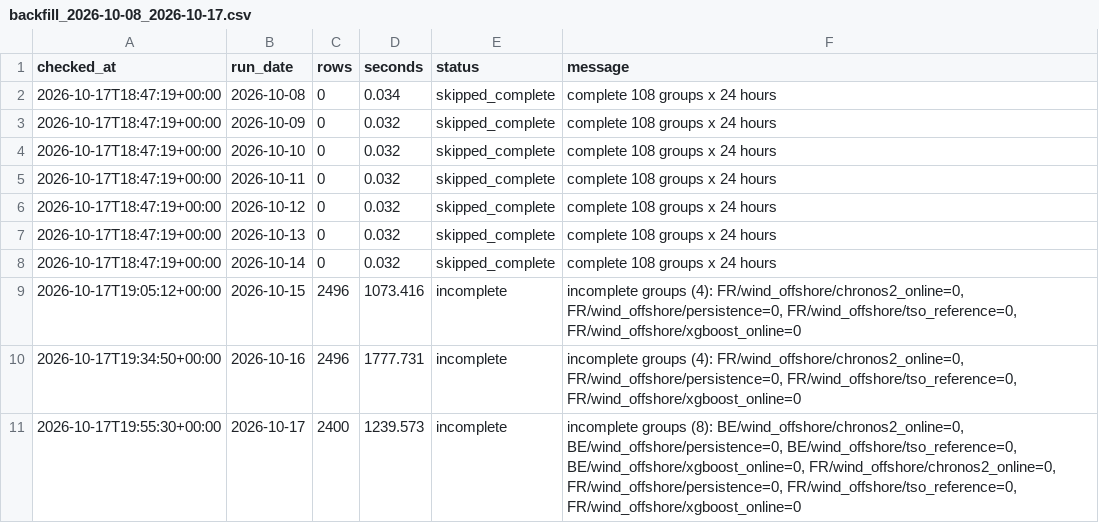
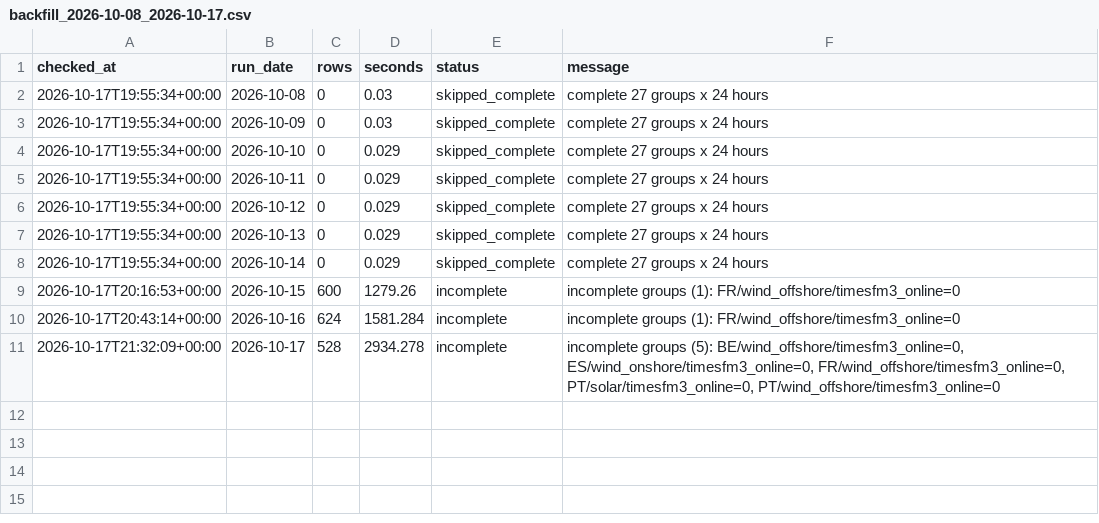
Before and after one commit to XiaoyuJIN97/tp-plus-plus-real-time-forecasting-dashboard, a CSV file: data/backfill/backfill_2026-10-08_2026-10-17.csv, drawn as a sheet.

```diff
--- a/data/backfill/backfill_2026-10-08_2026-10-17.csv
+++ b/data/backfill/backfill_2026-10-08_2026-10-17.csv
@@ -1,11 +1,11 @@
 checked_at,run_date,rows,seconds,status,message
-2026-10-17T18:47:19+00:00,2026-10-08,0,0.034,skipped_complete,complete 108 groups x 24 hours
-2026-10-17T18:47:19+00:00,2026-10-09,0,0.032,skipped_complete,complete 108 groups x 24 hours
-2026-10-17T18:47:19+00:00,2026-10-10,0,0.032,skipped_complete,complete 108 groups x 24 hours
-2026-10-17T18:47:19+00:00,2026-10-11,0,0.032,skipped_complete,complete 108 groups x 24 hours
-2026-10-17T18:47:19+00:00,2026-10-12,0,0.032,skipped_complete,complete 108 groups x 24 hours
-2026-10-17T18:47:19+00:00,2026-10-13,0,0.032,skipped_complete,complete 108 groups x 24 hours
-2026-10-17T18:47:19+00:00,2026-10-14,0,0.032,skipped_complete,complete 108 groups x 24 hours
-2026-10-17T19:05:12+00:00,2026-10-15,2496,1073.416,incomplete,"incomplete groups (4): FR/wind_offshore/chronos2_online=0, FR/wind_offshore/persistence=0, FR/wind_offshore/tso_reference=0, FR/wind_offshore/xgboost_online=0"
-2026-10-17T19:34:50+00:00,2026-10-16,2496,1777.731,incomplete,"incomplete groups (4): FR/wind_offshore/chronos2_online=0, FR/wind_offshore/persistence=0, FR/wind_offshore/tso_reference=0, FR/wind_offshore/xgboost_online=0"
-2026-10-17T19:55:30+00:00,2026-10-17,2400,1239.573,incomplete,"incomplete groups (8): BE/wind_offshore/chronos2_online=0, BE/wind_offshore/persistence=0, BE/wind_offshore/tso_reference=0, BE/wind_offshore/xgboost_online=0, FR/wind_offshore/chronos2_online=0, FR/wind_offshore/persistence=0, FR/wind_offshore/tso_reference=0, FR/wind_offshore/xgboost_online=0"
+2026-10-17T19:55:34+00:00,2026-10-08,0,0.03,skipped_complete,complete 27 groups x 24 hours
+2026-10-17T19:55:34+00:00,2026-10-09,0,0.03,skipped_complete,complete 27 groups x 24 hours
+2026-10-17T19:55:34+00:00,2026-10-10,0,0.029,skipped_complete,complete 27 groups x 24 hours
+2026-10-17T19:55:34+00:00,2026-10-11,0,0.029,skipped_complete,complete 27 groups x 24 hours
+2026-10-17T19:55:34+00:00,2026-10-12,0,0.029,skipped_complete,complete 27 groups x 24 hours
+2026-10-17T19:55:34+00:00,2026-10-13,0,0.029,skipped_complete,complete 27 groups x 24 hours
+2026-10-17T19:55:34+00:00,2026-10-14,0,0.029,skipped_complete,complete 27 groups x 24 hours
+2026-10-17T20:16:53+00:00,2026-10-15,600,1279.26,incomplete,incomplete groups (1): FR/wind_offshore/timesfm3_online=0
+2026-10-17T20:43:14+00:00,2026-10-16,624,1581.284,incomplete,incomplete groups (1): FR/wind_offshore/timesfm3_online=0
+2026-10-17T21:32:09+00:00,2026-10-17,528,2934.278,incomplete,"incomplete groups (5): BE/wind_offshore/timesfm3_online=0, ES/wind_onshore/timesfm3_online=0, FR/wind_offshore/timesfm3_online=0, PT/solar/timesfm3_online=0, PT/wind_offshore/timesfm3_online=0"
```
Also changed, not shown: data/backfill/backfill_latest.csv, data/issues/issue_log.csv, 3 other files.
